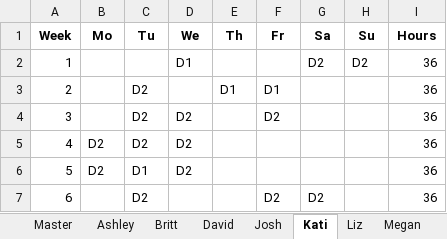
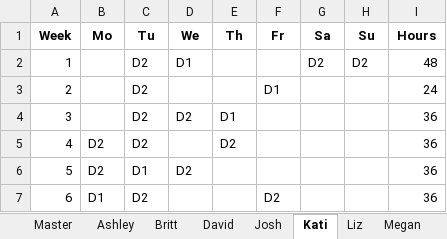
Before and after one commit to dmeverly/ScheduleTemplater, an Excel workbook: template.xlsx, sheet Kati, drawn as a sheet; values as stored, in another font and other column widths than the file's, no borders; the diff names each change by its address in the sheet, - before the commit and + after, or states it on an @@ line.

```diff
--- a/template.xlsx (sheet Kati)
+++ b/template.xlsx (sheet Kati)
-C2 (Tu): (empty)
+C2 (Tu): D2
-I2 (Hours): 36
+I2 (Hours): 48
-E3 (Th): D1
+E3 (Th): (empty)
-I3 (Hours): 36
+I3 (Hours): 24
-E4 (Th): (empty)
+E4 (Th): D1
-F4 (Fr): D2
+F4 (Fr): (empty)
-D5 (We): D2
+D5 (We): (empty)
-E5 (Th): (empty)
+E5 (Th): D2
-B7 (Mo): (empty)
+B7 (Mo): D1
-G7 (Sa): D2
+G7 (Sa): (empty)
```
Also changed, not shown: sheet Master, sheet Megan, sheet Josh, 7 other files.
